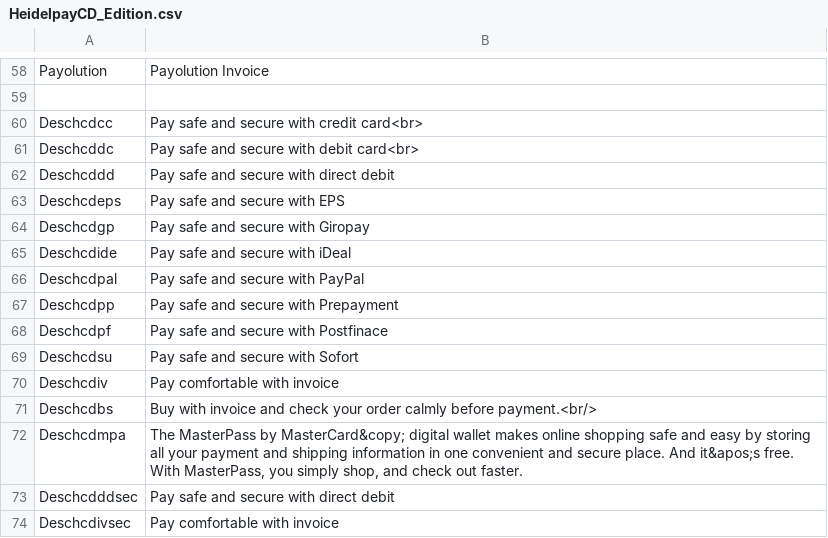
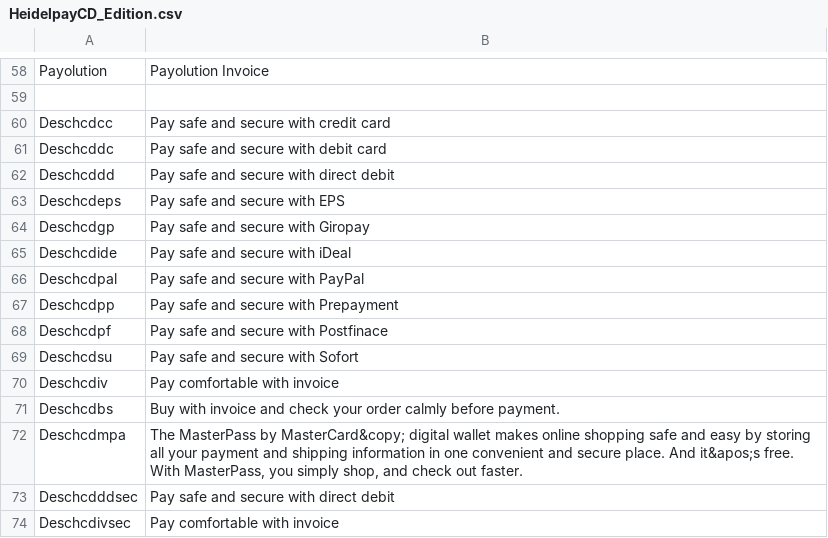
Before and after one commit to heidelpay/magento-cd-edition, a CSV file: app/locale/en_US/HeidelpayCD_Edition.csv, drawn as a sheet; only a part is shown, gaps mark what is left out.

Commit message:
[Removed] <br> tags in localization

```diff
--- a/app/locale/en_US/HeidelpayCD_Edition.csv
+++ b/app/locale/en_US/HeidelpayCD_Edition.csv
@@ -73,4 +73,4 @@
 
-"Deschcdcc","Pay safe and secure with credit card<br>"
-"Deschcddc","Pay safe and secure with debit card<br>"
+"Deschcdcc","Pay safe and secure with credit card"
+"Deschcddc","Pay safe and secure with debit card"
 "Deschcddd","Pay safe and secure with direct debit"
@@ -84,3 +84,3 @@
 "Deschcdiv","Pay comfortable with invoice"
-"Deschcdbs","Buy with invoice and check your order calmly before payment.<br/>"
+"Deschcdbs","Buy with invoice and check your order calmly before payment."
 "Deschcdmpa","The MasterPass by MasterCard&copy; digital wallet makes online shopping safe and easy by storing all your payment and shipping information in one convenient and secure place. And it&apos;s free. With MasterPass, you simply shop, and check out faster."
```
